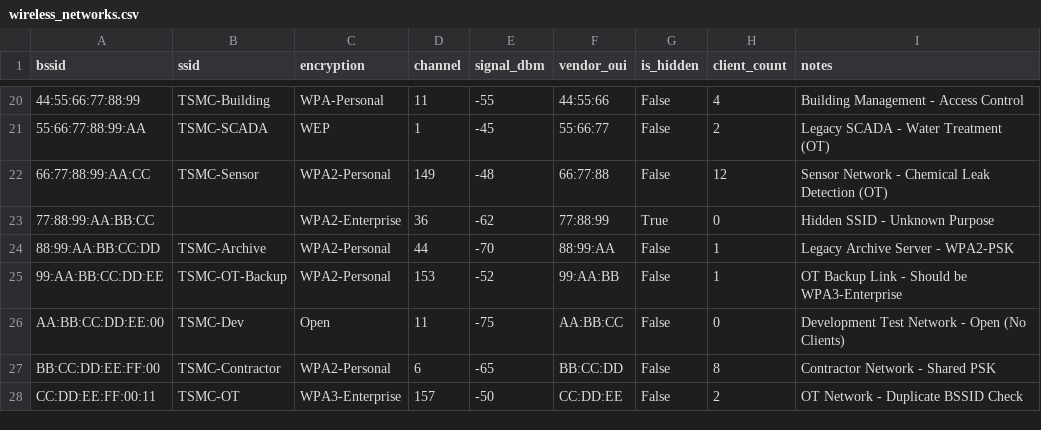
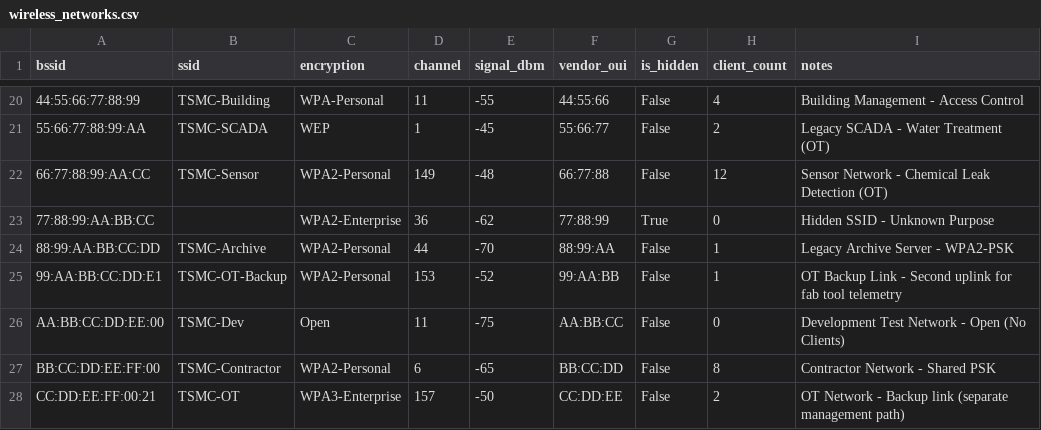
Before and after one commit to ivycollegiate-development/apcyber-u3-wireless-security-audit-lab, a CSV file: wireless_networks.csv, drawn as a sheet; only a part is shown, gaps mark what is left out; the diff names each change by its address in the sheet, - before the commit and + after, or states it on an @@ line.

Commit message:
Fix ROGUE-001/002 defects, duplicate BSSIDs, and autograder
wireless_audit.py:
- NaN-safe SSID handling (hidden row crashed ROGUE-002 with a float.startswith
  AttributeError, so the typosquat check never ran)
- ROGUE-002 baseline restricted to approved-OUI rows (TSMC-C0rp matched its own
  TSMC- prefix and was skipped by the continue)
- ROGUE-001 is now row-level: flags only APs whose OUI deviates from the SSID's
  modal OUI, instead of every AP on any SSID with mixed vendors (10 -> 4 rows,
  including 2 designed false positives that were previously hidden in the noise)

wireless_networks.csv:
- two duplicate BSSIDs resolved (CC:DD:EE:FF:00:11, 99:AA:BB:CC:DD:EE); one
  note no longer leaks its own remediation

.github/workflows/grade.yml:
- no longer runs wireless_audit.py in the repo root (it overwrote the graded file)
- empty-cell predicate: fillna('').str.strip() instead of notna()
- Summary step writes via GITHUB_STEP_SUMMARY handle instead of print() >> path
- missing audit_results.csv is a notice that skips grading, not a red X
- advisory reconciliation against a temp-dir regeneration of the findings

README/audit_checklist: correct ROGUE-001 description, SSID/encryption counts, and
replace a worked false-positive example that no longer exists in the data.

Verified: 62 findings (14 Critical/25 High/18 Medium/5 Low) across 13 checks.

```diff
--- a/wireless_networks.csv
+++ b/wireless_networks.csv
-A25 (bssid): 99:AA:BB:CC:DD:EE
+A25 (bssid): 99:AA:BB:CC:DD:E1
-I25 (notes): …Link - Should be WPA3-Enterprise
+I25 (notes): …Link - Second uplink for fab tool telemetry
-A28 (bssid): CC:DD:EE:FF:00:11
+A28 (bssid): CC:DD:EE:FF:00:21
-I28 (notes): OT Network - Duplicate BSSID Check
+I28 (notes): OT Network - Backup link (separate management path)
```
Also changed, not shown: 4 other files.
